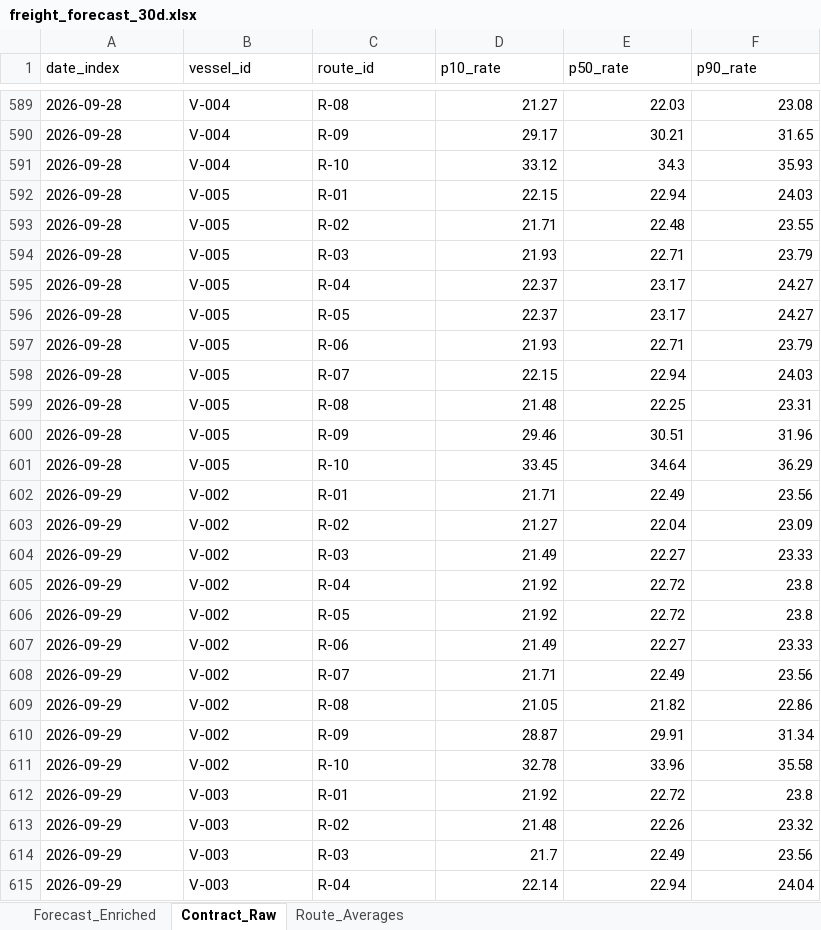
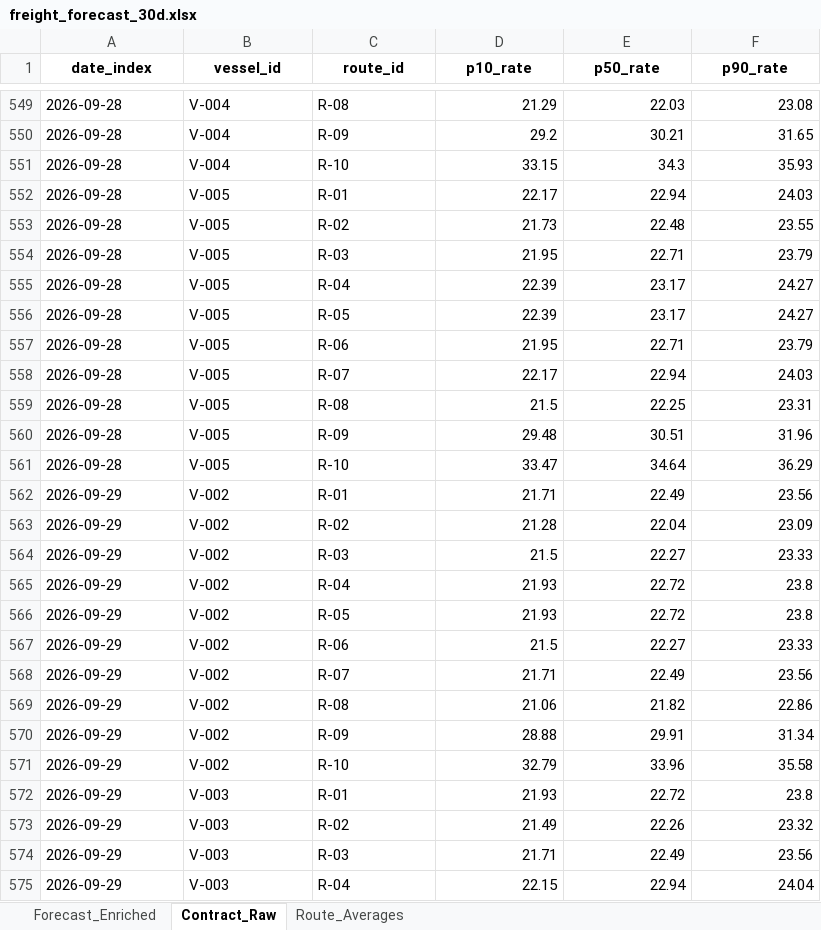
Before and after one commit to krishivwahi/SIH-26006-Intelligent-Freight--Forecasting, an Excel workbook: data/interim/freight_forecast_30d.xlsx, sheet Contract_Raw, drawn as a sheet; only a part is shown, gaps mark what is left out; values as stored, in another font and other column widths than the file's, no borders; addresses are those after the commit; the diff covers the shown part only; the diff names each change by its address in the sheet, - before the commit and + after, or states it on an @@ line.

```diff
--- a/data/interim/freight_forecast_30d.xlsx (sheet Contract_Raw)
+++ b/data/interim/freight_forecast_30d.xlsx (sheet Contract_Raw)
@@ A1:F1 bold: off → on, alignment: left → center @@
-D549 (p10_rate): 21.27
+D549 (p10_rate): 21.29
-D550 (p10_rate): 29.17
+D550 (p10_rate): 29.2
-D551 (p10_rate): 33.12
+D551 (p10_rate): 33.15
-D552 (p10_rate): 22.15
+D552 (p10_rate): 22.17
-D553 (p10_rate): 21.71
+D553 (p10_rate): 21.73
-D554 (p10_rate): 21.93
+D554 (p10_rate): 21.95
-D555:D556 (p10_rate): 22.37
+D555:D556 (p10_rate): 22.39
-D557 (p10_rate): 21.93
+D557 (p10_rate): 21.95
-D558 (p10_rate): 22.15
+D558 (p10_rate): 22.17
-D559 (p10_rate): 21.48
+D559 (p10_rate): 21.5
-D560 (p10_rate): 29.46
+D560 (p10_rate): 29.48
-D561 (p10_rate): 33.45
+D561 (p10_rate): 33.47
-D563 (p10_rate): 21.27
+D563 (p10_rate): 21.28
-D564 (p10_rate): 21.49
+D564 (p10_rate): 21.5
-D565:D566 (p10_rate): 21.92
+D565:D566 (p10_rate): 21.93
-D567 (p10_rate): 21.49
+D567 (p10_rate): 21.5
-D569 (p10_rate): 21.05
+D569 (p10_rate): 21.06
-D570 (p10_rate): 28.87
+D570 (p10_rate): 28.88
-D571 (p10_rate): 32.78
+D571 (p10_rate): 32.79
-D572 (p10_rate): 21.92
+D572 (p10_rate): 21.93
-D573 (p10_rate): 21.48
+D573 (p10_rate): 21.49
-D574 (p10_rate): 21.7
+D574 (p10_rate): 21.71
-D575 (p10_rate): 22.14
+D575 (p10_rate): 22.15
```
Also changed, not shown: 40 added rows, 40 removed rows and 927 edited cells elsewhere in this sheet, sheet Forecast_Enriched, sheet Route_Averages, 3 other files.
